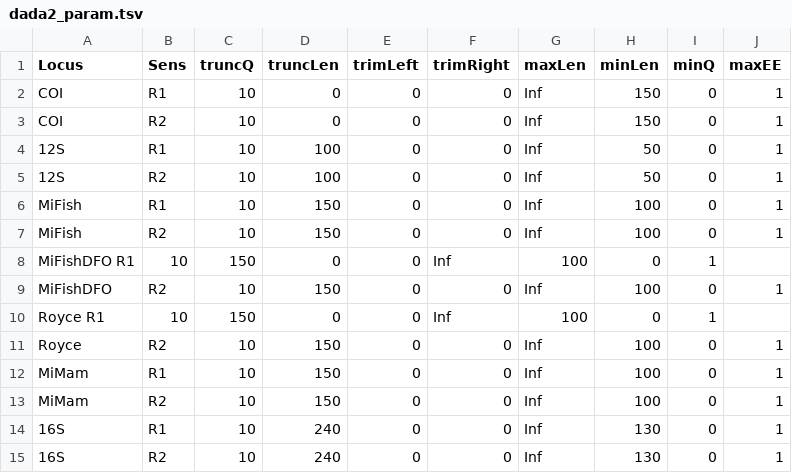
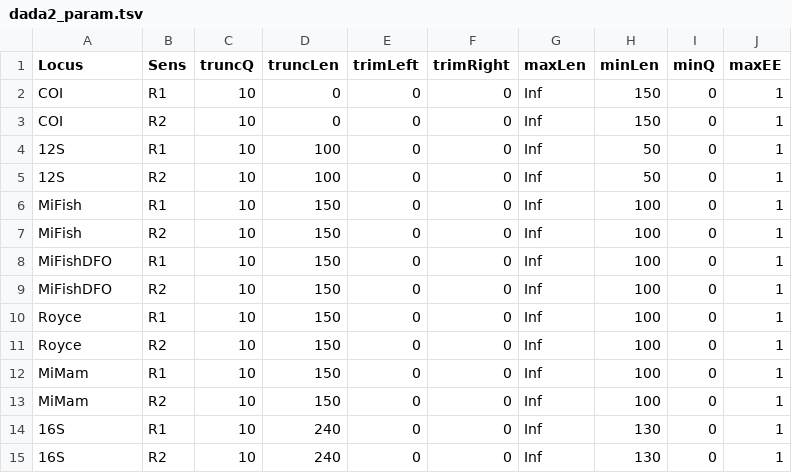
Before and after one commit to GenomicsMLI-DFO/MLI_metabar_pipeline, a TSV file: 01_Code/Functions/dada2_param.tsv, drawn as a sheet.

Commit message:
Update dada2_param.tsv

```diff
--- a/01_Code/Functions/dada2_param.tsv
+++ b/01_Code/Functions/dada2_param.tsv
@@ -7,5 +7,5 @@ MiFish	R1	10	150	0	0	Inf	100	0	1
 MiFish	R2	10	150	0	0	Inf	100	0	1
-MiFishDFO R1	10	150	0	0	Inf	100	0	1
+MiFishDFO	R1	10	150	0	0	Inf	100	0	1
 MiFishDFO	R2	10	150	0	0	Inf	100	0	1
-Royce R1	10	150	0	0	Inf	100	0	1
+Royce	R1	10	150	0	0	Inf	100	0	1
 Royce	R2	10	150	0	0	Inf	100	0	1
```
